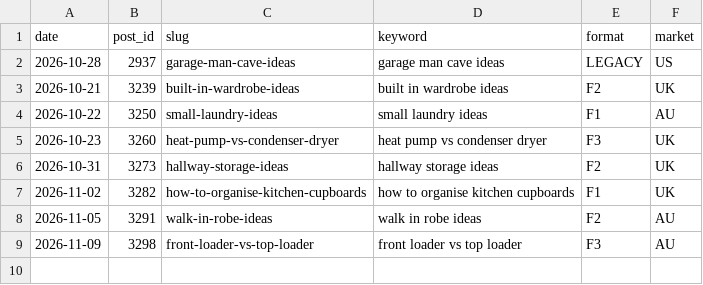
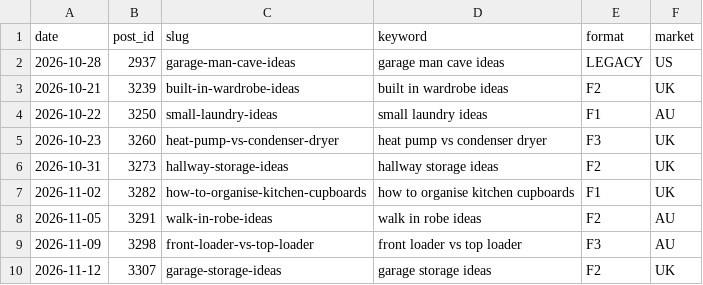
Before and after one commit to mohamedelber/dsh-pins, a CSV file: tools/formats/log.csv, drawn as a sheet; the diff names each change by its address in the sheet, - before the commit and + after, or states it on an @@ line.

```diff
--- a/tools/formats/log.csv
+++ b/tools/formats/log.csv
+row 10: 2026-11-12 | 3307 | garage-storage-ideas | garage storage ideas | F2 | UK
```
Also changed, not shown: 6 other files.
